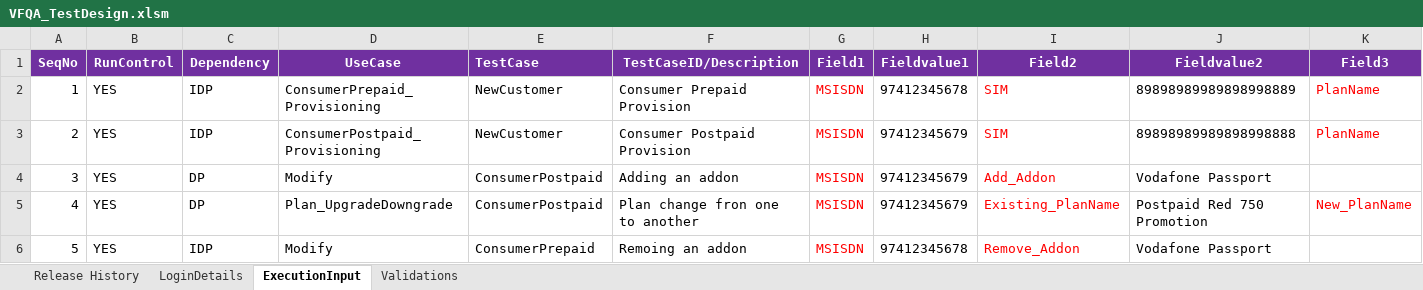
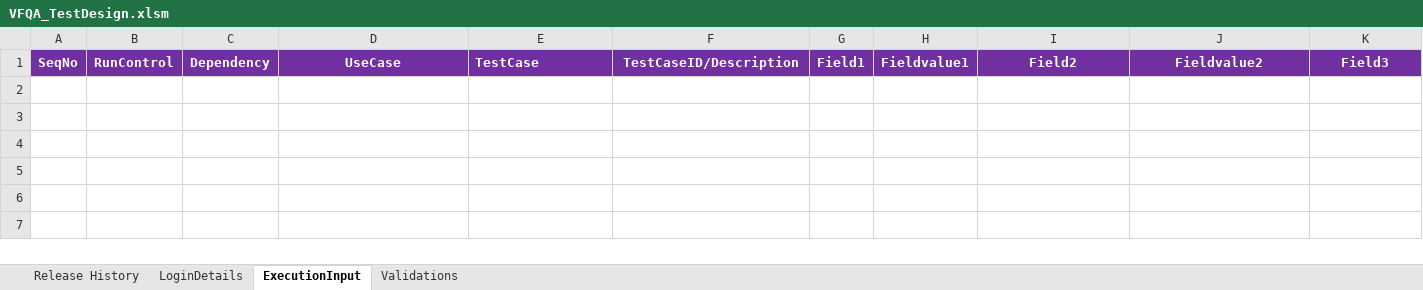
Before and after one commit to imran0404y/Vodafone_QAR, an Excel workbook: Directory/VFQA_TestDesign.xlsm, sheet ExecutionInput, drawn as a sheet; only a part is shown; values as stored, in another font and other column widths than the file's, no borders; charts and pictures not drawn; rows hold the shown columns only; the diff names each change by its address in the sheet, - before the commit and + after, or states it on an @@ line.

```diff
--- a/Directory/VFQA_TestDesign.xlsm (sheet ExecutionInput)
+++ b/Directory/VFQA_TestDesign.xlsm (sheet ExecutionInput)
-row 2: 1 | YES | IDP | ConsumerPrepaid_Provisioning | NewCustomer | Consumer Prepaid Provision | MSISDN | 97412345678 | SIM | 89898989989898998889 | PlanName
-row 3: 2 | YES | IDP | ConsumerPostpaid_Provisioning | NewCustomer | Consumer Postpaid Provision | MSISDN | 97412345679 | SIM | 89898989989898998888 | PlanName
-row 4: 3 | YES | DP | Modify | ConsumerPostpaid | Adding an addon | MSISDN | 97412345679 | Add_Addon | Vodafone Passport
-row 5: 4 | YES | DP | Plan_UpgradeDowngrade | ConsumerPostpaid | Plan change fron one to another | MSISDN | 97412345679 | Existing_PlanName | Postpaid Red 750 Promotion | New_PlanName
-row 6: 5 | YES | IDP | Modify | ConsumerPrepaid | Remoing an addon | MSISDN | 97412345678 | Remove_Addon | Vodafone Passport
```
Also changed, not shown: sheet Validations, Framework/Database/TestDataDB.xlsx, Framework/Storage/StoreDB.xlsx.
